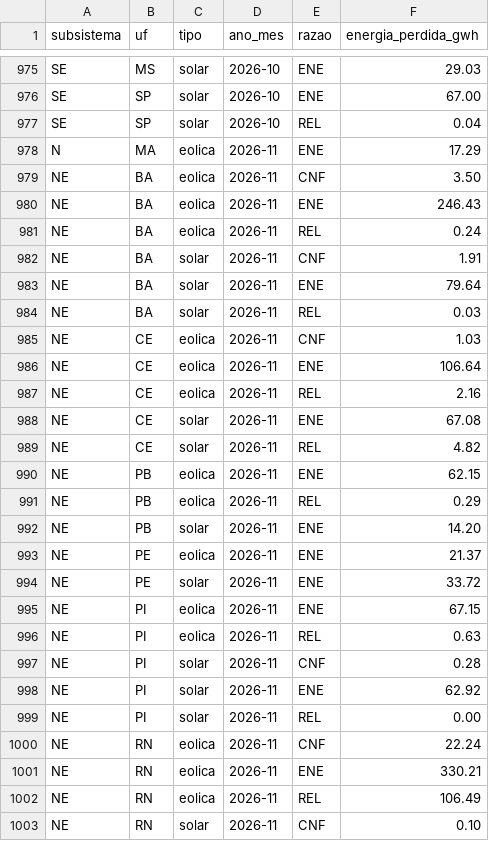
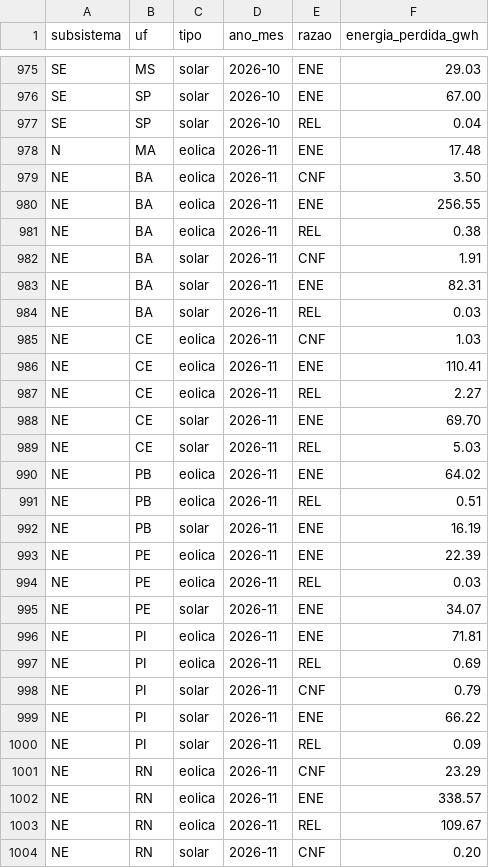
Before and after one commit to AmorimGui/Hackaton-Project, a CSV file: dados/saida/corte_por_razao_mes.csv, drawn as a sheet; only a part is shown, gaps mark what is left out; the diff covers the shown part only.

Commit message:
Atualização diária: dados do ONS até 2026-11-17

```diff
--- a/dados/saida/corte_por_razao_mes.csv
+++ b/dados/saida/corte_por_razao_mes.csv
@@ -977,27 +977,28 @@ SE;SP;solar;2026-10;ENE;67.00
 SE;SP;solar;2026-10;REL;0.04
-N;MA;eolica;2026-11;ENE;17.29
+N;MA;eolica;2026-11;ENE;17.48
 NE;BA;eolica;2026-11;CNF;3.50
-NE;BA;eolica;2026-11;ENE;246.43
-NE;BA;eolica;2026-11;REL;0.24
+NE;BA;eolica;2026-11;ENE;256.55
+NE;BA;eolica;2026-11;REL;0.38
 NE;BA;solar;2026-11;CNF;1.91
-NE;BA;solar;2026-11;ENE;79.64
+NE;BA;solar;2026-11;ENE;82.31
 NE;BA;solar;2026-11;REL;0.03
 NE;CE;eolica;2026-11;CNF;1.03
-NE;CE;eolica;2026-11;ENE;106.64
-NE;CE;eolica;2026-11;REL;2.16
-NE;CE;solar;2026-11;ENE;67.08
-NE;CE;solar;2026-11;REL;4.82
-NE;PB;eolica;2026-11;ENE;62.15
-NE;PB;eolica;2026-11;REL;0.29
-NE;PB;solar;2026-11;ENE;14.20
-NE;PE;eolica;2026-11;ENE;21.37
-NE;PE;solar;2026-11;ENE;33.72
-NE;PI;eolica;2026-11;ENE;67.15
-NE;PI;eolica;2026-11;REL;0.63
-NE;PI;solar;2026-11;CNF;0.28
-NE;PI;solar;2026-11;ENE;62.92
-NE;PI;solar;2026-11;REL;0.00
-NE;RN;eolica;2026-11;CNF;22.24
-NE;RN;eolica;2026-11;ENE;330.21
-NE;RN;eolica;2026-11;REL;106.49
-NE;RN;solar;2026-11;CNF;0.10
+NE;CE;eolica;2026-11;ENE;110.41
+NE;CE;eolica;2026-11;REL;2.27
+NE;CE;solar;2026-11;ENE;69.70
+NE;CE;solar;2026-11;REL;5.03
+NE;PB;eolica;2026-11;ENE;64.02
+NE;PB;eolica;2026-11;REL;0.51
+NE;PB;solar;2026-11;ENE;16.19
+NE;PE;eolica;2026-11;ENE;22.39
+NE;PE;eolica;2026-11;REL;0.03
+NE;PE;solar;2026-11;ENE;34.07
+NE;PI;eolica;2026-11;ENE;71.81
+NE;PI;eolica;2026-11;REL;0.69
+NE;PI;solar;2026-11;CNF;0.79
+NE;PI;solar;2026-11;ENE;66.22
+NE;PI;solar;2026-11;REL;0.09
+NE;RN;eolica;2026-11;CNF;23.29
+NE;RN;eolica;2026-11;ENE;338.57
+NE;RN;eolica;2026-11;REL;109.67
+NE;RN;solar;2026-11;CNF;0.20
```
Also changed, not shown: 7 edited cells elsewhere in this file, dados/saida/corte_por_estado_mes.csv, site/public/data/corte_por_estado_mes.csv, 19 other files.
